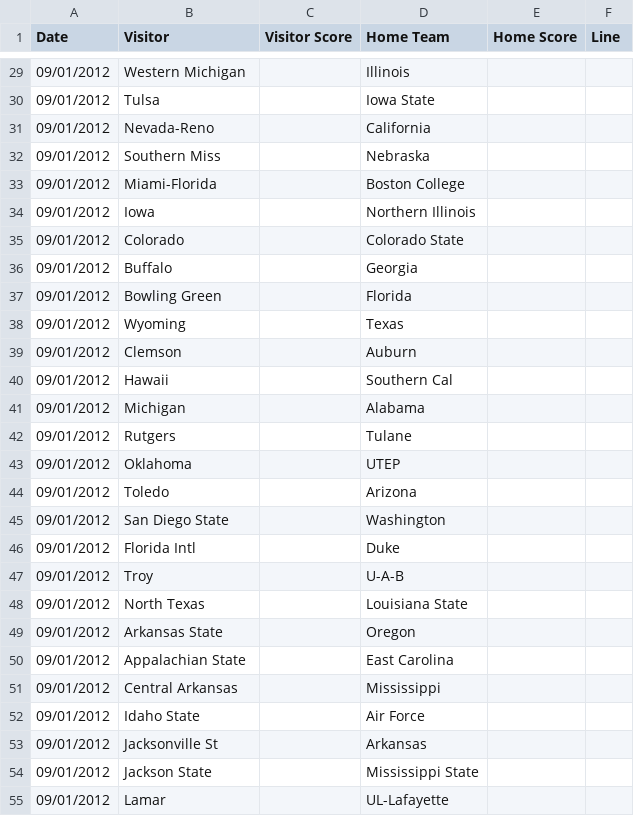
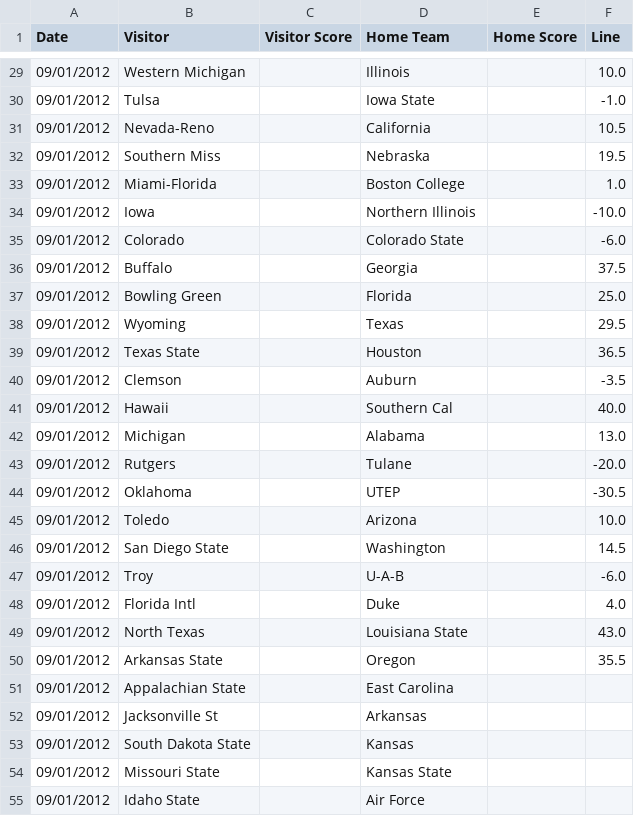
Before and after one commit to vrivellino/cfs, a CSV file: source_data/2012/lines.csv, drawn as a sheet; only a part is shown, gaps mark what is left out; the diff covers the shown part only.

Commit message:
Import lines to past_games; added more schools to repole_mapping table; added ability to re-name schools (eg: 'Louisiana State' -> 'LSU'; changed prediction to be a decimal instead of an int.

```diff
--- a/source_data/2012/lines.csv
+++ b/source_data/2012/lines.csv
@@ -29,27 +29,27 @@ Date,Visitor,Visitor Score,Home Team,Home Score,Line
-09/01/2012,Western Michigan, ,Illinois, ,
-09/01/2012,Tulsa, ,Iowa State, ,
-09/01/2012,Nevada-Reno, ,California, ,
-09/01/2012,Southern Miss, ,Nebraska, ,
-09/01/2012,Miami-Florida, ,Boston College, ,
-09/01/2012,Iowa, ,Northern Illinois, ,
-09/01/2012,Colorado, ,Colorado State, ,
-09/01/2012,Buffalo, ,Georgia, ,
-09/01/2012,Bowling Green, ,Florida, ,
-09/01/2012,Wyoming, ,Texas, ,
-09/01/2012,Clemson, ,Auburn, ,
-09/01/2012,Hawaii, ,Southern Cal, ,
-09/01/2012,Michigan, ,Alabama, ,
-09/01/2012,Rutgers, ,Tulane, ,
-09/01/2012,Oklahoma, ,UTEP, ,
-09/01/2012,Toledo, ,Arizona, ,
-09/01/2012,San Diego State, ,Washington, ,
-09/01/2012,Florida Intl, ,Duke, ,
-09/01/2012,Troy, ,U-A-B, ,
-09/01/2012,North Texas, ,Louisiana State, ,
-09/01/2012,Arkansas State, ,Oregon, ,
+09/01/2012,Western Michigan, ,Illinois, ,10.0
+09/01/2012,Tulsa, ,Iowa State, ,-1.0
+09/01/2012,Nevada-Reno, ,California, ,10.5
+09/01/2012,Southern Miss, ,Nebraska, ,19.5
+09/01/2012,Miami-Florida, ,Boston College, ,1.0
+09/01/2012,Iowa, ,Northern Illinois, ,-10.0
+09/01/2012,Colorado, ,Colorado State, ,-6.0
+09/01/2012,Buffalo, ,Georgia, ,37.5
+09/01/2012,Bowling Green, ,Florida, ,25.0
+09/01/2012,Wyoming, ,Texas, ,29.5
+09/01/2012,Texas State, ,Houston, ,36.5
+09/01/2012,Clemson, ,Auburn, ,-3.5
+09/01/2012,Hawaii, ,Southern Cal, ,40.0
+09/01/2012,Michigan, ,Alabama, ,13.0
+09/01/2012,Rutgers, ,Tulane, ,-20.0
+09/01/2012,Oklahoma, ,UTEP, ,-30.5
+09/01/2012,Toledo, ,Arizona, ,10.0
+09/01/2012,San Diego State, ,Washington, ,14.5
+09/01/2012,Troy, ,U-A-B, ,-6.0
+09/01/2012,Florida Intl, ,Duke, ,4.0
+09/01/2012,North Texas, ,Louisiana State, ,43.0
+09/01/2012,Arkansas State, ,Oregon, ,35.5
 09/01/2012,Appalachian State, ,East Carolina, ,
-09/01/2012,Central Arkansas, ,Mississippi, ,
+09/01/2012,Jacksonville St, ,Arkansas, ,
+09/01/2012,South Dakota State, ,Kansas, ,
+09/01/2012,Missouri State, ,Kansas State, ,
 09/01/2012,Idaho State, ,Air Force, ,
-09/01/2012,Jacksonville St, ,Arkansas, ,
-09/01/2012,Jackson State, ,Mississippi State, ,
-09/01/2012,Lamar, ,UL-Lafayette, ,
```
Also changed, not shown: 6 added rows, 1 removed row, 9 moved rows and 22 edited cells elsewhere in this file, 22 other files.
